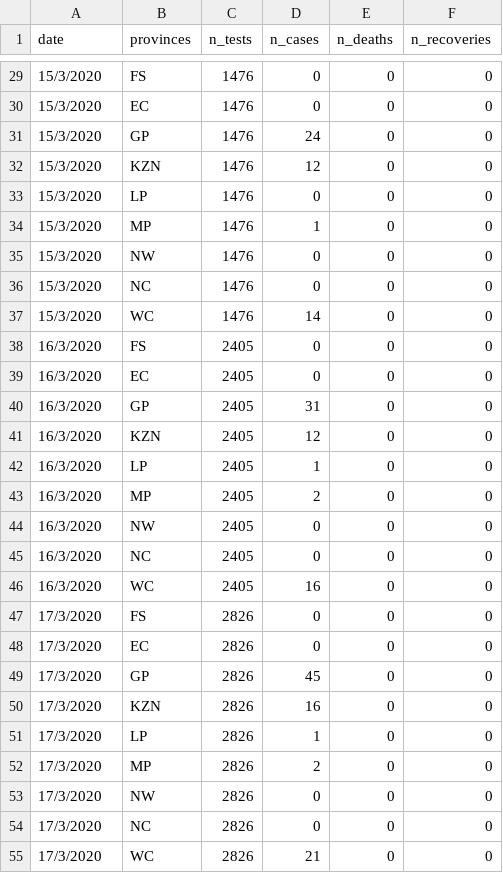
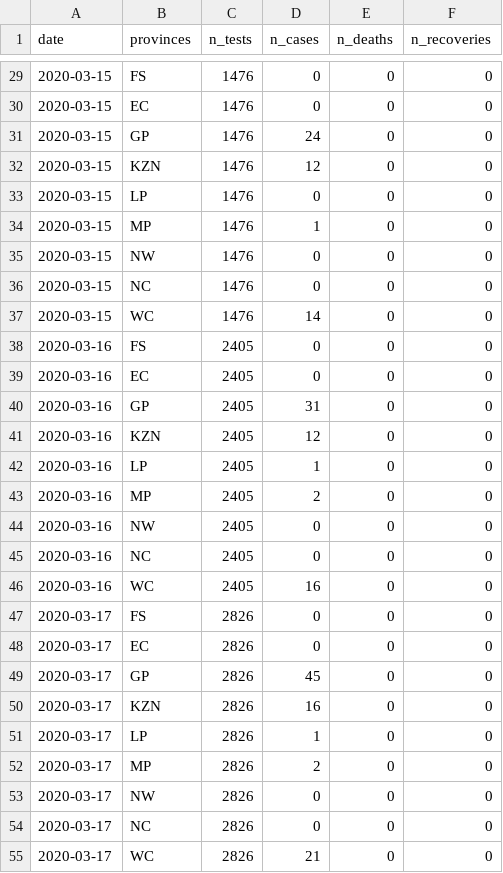
Before and after one commit to kamermanpr/covid_19_dataZA, a CSV file: data-2020-03-19.csv, drawn as a sheet; only a part is shown, gaps mark what is left out; the diff covers the shown part only.

Commit message:
Fixed date cock-up cases be excel.

```diff
--- a/data-2020-03-19.csv
+++ b/data-2020-03-19.csv
@@ -29,27 +29,27 @@ date,provinces,n_tests,n_cases,n_deaths,n_recoveries
-15/3/2020,FS,1476,0,0,0
-15/3/2020,EC,1476,0,0,0
-15/3/2020,GP,1476,24,0,0
-15/3/2020,KZN,1476,12,0,0
-15/3/2020,LP,1476,0,0,0
-15/3/2020,MP,1476,1,0,0
-15/3/2020,NW,1476,0,0,0
-15/3/2020,NC,1476,0,0,0
-15/3/2020,WC,1476,14,0,0
-16/3/2020,FS,2405,0,0,0
-16/3/2020,EC,2405,0,0,0
-16/3/2020,GP,2405,31,0,0
-16/3/2020,KZN,2405,12,0,0
-16/3/2020,LP,2405,1,0,0
-16/3/2020,MP,2405,2,0,0
-16/3/2020,NW,2405,0,0,0
-16/3/2020,NC,2405,0,0,0
-16/3/2020,WC,2405,16,0,0
-17/3/2020,FS,2826,0,0,0
-17/3/2020,EC,2826,0,0,0
-17/3/2020,GP,2826,45,0,0
-17/3/2020,KZN,2826,16,0,0
-17/3/2020,LP,2826,1,0,0
-17/3/2020,MP,2826,2,0,0
-17/3/2020,NW,2826,0,0,0
-17/3/2020,NC,2826,0,0,0
-17/3/2020,WC,2826,21,0,0
+2020-03-15,FS,1476,0,0,0
+2020-03-15,EC,1476,0,0,0
+2020-03-15,GP,1476,24,0,0
+2020-03-15,KZN,1476,12,0,0
+2020-03-15,LP,1476,0,0,0
+2020-03-15,MP,1476,1,0,0
+2020-03-15,NW,1476,0,0,0
+2020-03-15,NC,1476,0,0,0
+2020-03-15,WC,1476,14,0,0
+2020-03-16,FS,2405,0,0,0
+2020-03-16,EC,2405,0,0,0
+2020-03-16,GP,2405,31,0,0
+2020-03-16,KZN,2405,12,0,0
+2020-03-16,LP,2405,1,0,0
+2020-03-16,MP,2405,2,0,0
+2020-03-16,NW,2405,0,0,0
+2020-03-16,NC,2405,0,0,0
+2020-03-16,WC,2405,16,0,0
+2020-03-17,FS,2826,0,0,0
+2020-03-17,EC,2826,0,0,0
+2020-03-17,GP,2826,45,0,0
+2020-03-17,KZN,2826,16,0,0
+2020-03-17,LP,2826,1,0,0
+2020-03-17,MP,2826,2,0,0
+2020-03-17,NW,2826,0,0,0
+2020-03-17,NC,2826,0,0,0
+2020-03-17,WC,2826,21,0,0
```
Also changed, not shown: 45 edited cells elsewhere in this file, data-2020-03-15.csv, data-2020-03-16.csv, 3 other files.
